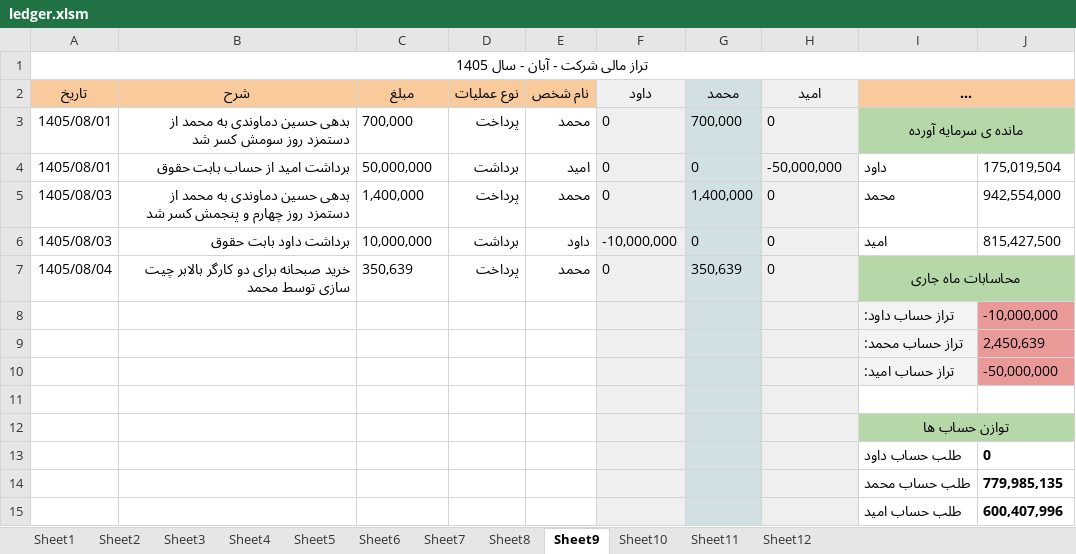
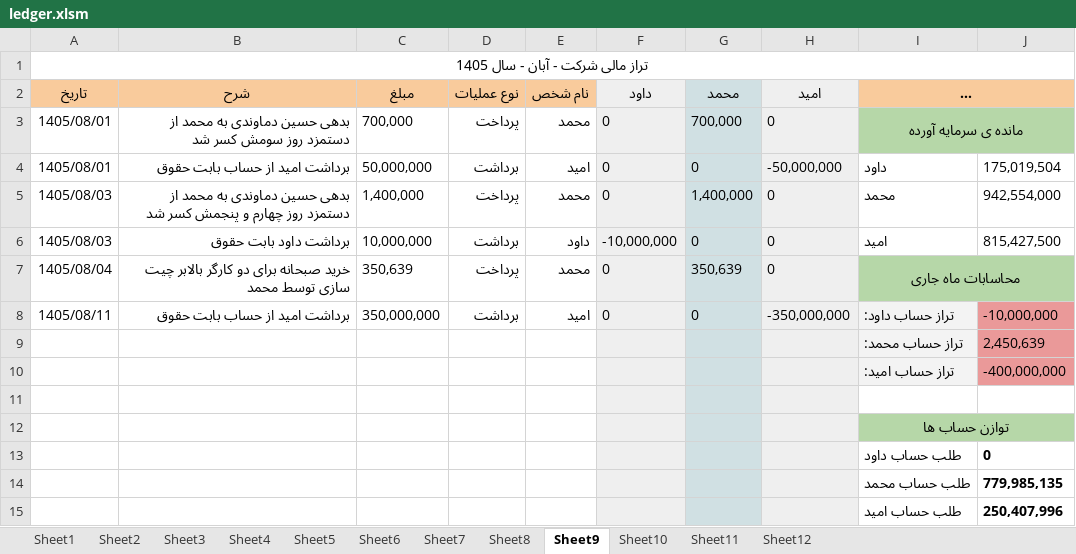
Before and after one commit to mostafavim1990/sadabad-team, an Excel workbook: report/ledger/ledger.xlsm, sheet Sheet9, drawn as a sheet; long unchanged cells end in …; values as stored, in another font and other column widths than the file's, no borders; conditional formats not drawn; removed rows and columns are numbered as before the commit, all else as after; the diff names each change by its address in the sheet, - before the commit and + after, or states it on an @@ line.

Commit message:
new reporttt

```diff
--- a/report/ledger/ledger.xlsm (sheet Sheet9)
+++ b/report/ledger/ledger.xlsm (sheet Sheet9)
-row 8:  |  |  |  |  |  |  |  | تراز حساب داود: | -10,000,000
+row 8: 1405/08/11 | برداشت امید از حساب بابت حقوق | 350,000,000 | برداشت | امید | 0 | 0 | -350,000,000 | تراز حساب داود: | -10,000,000
-J10: -50,000,000
+J10: -400,000,000
-J15: 600,407,996
+J15: 250,407,996
```
Also changed, not shown: sheet Sheet12, sheet Sheet11, sheet Sheet10, report/cheques/cheques.xlsm, report/farhangian/Farhangian.xlsm, 8 other files.
